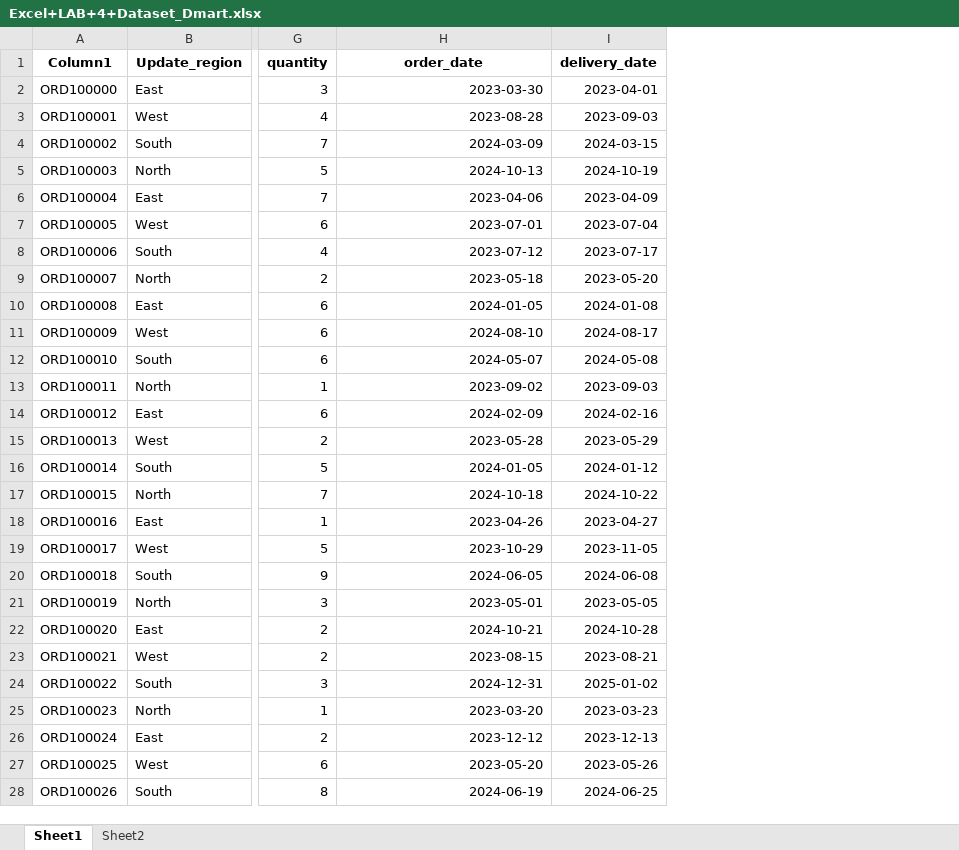
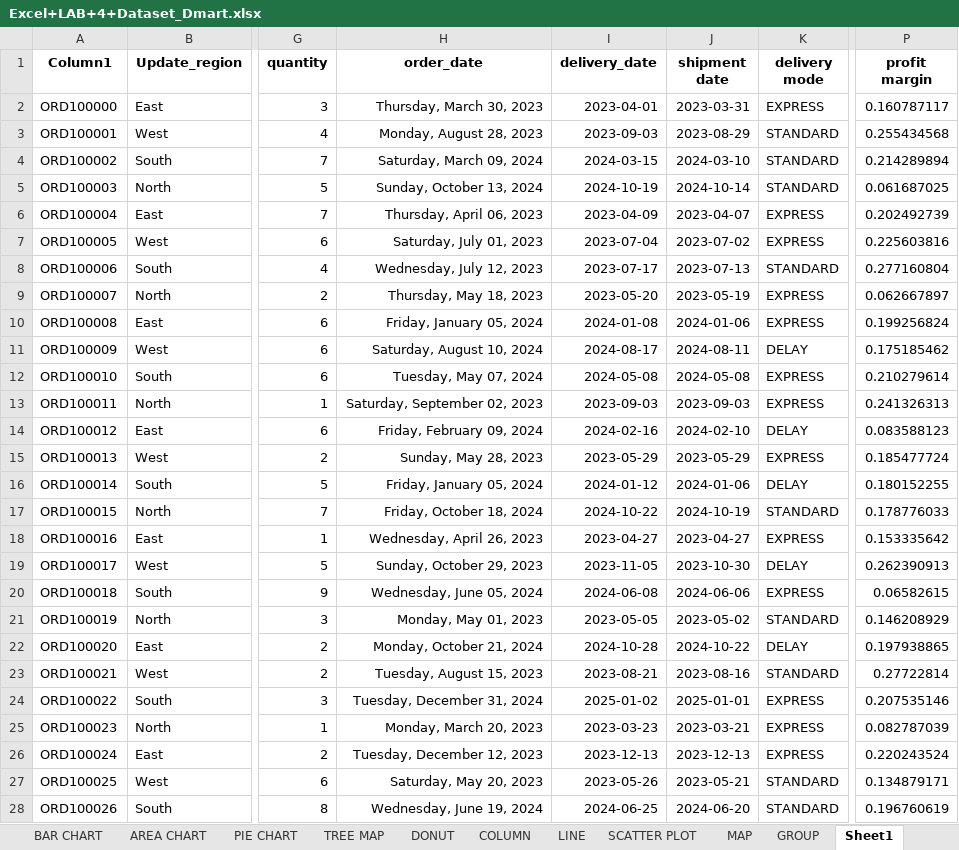
Before and after one commit to gayubala2907-lab/dmart-sales-analysis, an Excel workbook: Excel+LAB+4+Dataset_Dmart.xlsx, sheet Sheet1, drawn as a sheet; only a part is shown, gaps mark what is left out; values as stored, in another font and other column widths than the file's, no borders; table styles not drawn; the diff covers the shown part only; the diff names each change by its address in the sheet, - before the commit and + after, or states it on an @@ line.

Commit message:
pivot table & chart

```diff
--- a/Excel+LAB+4+Dataset_Dmart.xlsx (sheet Sheet1)
+++ b/Excel+LAB+4+Dataset_Dmart.xlsx (sheet Sheet1)
-sheet tab: Sheet2
+sheet tab: BAR CHART
+sheet tab: AREA CHART
+sheet tab: PIE CHART
+sheet tab: TREE MAP
+sheet tab: DONUT
+sheet tab: COLUMN
+sheet tab: LINE
+sheet tab: SCATTER PLOT
+sheet tab: MAP
+sheet tab: GROUP
+column J (shipment date), rows 2-28: 2023-03-31 | 2023-08-29 | 2024-03-10 | 2024-10-14 | 2023-04-07 | 2023-07-02 | 2023-07-13 | 2023-05-19 | 2024-01-06 | 2024-08-11 | 2024-05-08 | 2023-09-03 | 2024-02-10 | 2023-05-29 | 2024-01-06 | 2024-10-19 | 2023-04-27 | 2023-10-30 | 2024-06-06 | 2023-05-02 | 2024-10-22 | 2023-08-16 | 2025-01-01 | 2023-03-21 | 2023-12-13 | 2023-05-21 | 2024-06-20
+column K (delivery mode), rows 2-28: EXPRESS | STANDARD | STANDARD | STANDARD | EXPRESS | EXPRESS | STANDARD | EXPRESS | EXPRESS | DELAY | EXPRESS | EXPRESS | DELAY | EXPRESS | DELAY | STANDARD | EXPRESS | DELAY | EXPRESS | STANDARD | DELAY | STANDARD | EXPRESS | EXPRESS | EXPRESS | STANDARD | STANDARD
+column P (profit margin), rows 2-28: 0.160787117 | 0.255434568 | 0.214289894 | 0.061687025 | 0.202492739 | 0.225603816 | 0.277160804 | 0.062667897 | 0.199256824 | 0.175185462 | 0.210279614 | 0.241326313 | 0.083588123 | 0.185477724 | 0.180152255 | 0.178776033 | 0.153335642 | 0.262390913 | 0.06582615 | 0.146208929 | 0.197938865 | 0.27722814 | 0.207535146 | 0.082787039 | 0.220243524 | 0.134879171 | 0.196760619
-H2 (order_date): 2023-03-30
+H2 (order_date): Thursday, March 30, 2023
-H3 (order_date): 2023-08-28
+H3 (order_date): Monday, August 28, 2023
-H4 (order_date): 2024-03-09
+H4 (order_date): Saturday, March 09, 2024
-H5 (order_date): 2024-10-13
+H5 (order_date): Sunday, October 13, 2024
-H6 (order_date): 2023-04-06
+H6 (order_date): Thursday, April 06, 2023
-H7 (order_date): 2023-07-01
+H7 (order_date): Saturday, July 01, 2023
-H8 (order_date): 2023-07-12
+H8 (order_date): Wednesday, July 12, 2023
-H9 (order_date): 2023-05-18
+H9 (order_date): Thursday, May 18, 2023
-H10 (order_date): 2024-01-05
+H10 (order_date): Friday, January 05, 2024
-H11 (order_date): 2024-08-10
+H11 (order_date): Saturday, August 10, 2024
-H12 (order_date): 2024-05-07
+H12 (order_date): Tuesday, May 07, 2024
-H13 (order_date): 2023-09-02
+H13 (order_date): Saturday, September 02, 2023
-H14 (order_date): 2024-02-09
+H14 (order_date): Friday, February 09, 2024
-H15 (order_date): 2023-05-28
+H15 (order_date): Sunday, May 28, 2023
-H16 (order_date): 2024-01-05
+H16 (order_date): Friday, January 05, 2024
-H17 (order_date): 2024-10-18
+H17 (order_date): Friday, October 18, 2024
-H18 (order_date): 2023-04-26
+H18 (order_date): Wednesday, April 26, 2023
-H19 (order_date): 2023-10-29
+H19 (order_date): Sunday, October 29, 2023
-H20 (order_date): 2024-06-05
+H20 (order_date): Wednesday, June 05, 2024
-H21 (order_date): 2023-05-01
+H21 (order_date): Monday, May 01, 2023
-H22 (order_date): 2024-10-21
+H22 (order_date): Monday, October 21, 2024
-H23 (order_date): 2023-08-15
+H23 (order_date): Tuesday, August 15, 2023
-H24 (order_date): 2024-12-31
+H24 (order_date): Tuesday, December 31, 2024
-H25 (order_date): 2023-03-20
+H25 (order_date): Monday, March 20, 2023
-H26 (order_date): 2023-12-12
+H26 (order_date): Tuesday, December 12, 2023
-H27 (order_date): 2023-05-20
+H27 (order_date): Saturday, May 20, 2023
-H28 (order_date): 2024-06-19
+H28 (order_date): Wednesday, June 19, 2024
```
Also changed, not shown: 471 edited cells elsewhere in this sheet, other sheet tabs, charts or pictures.
